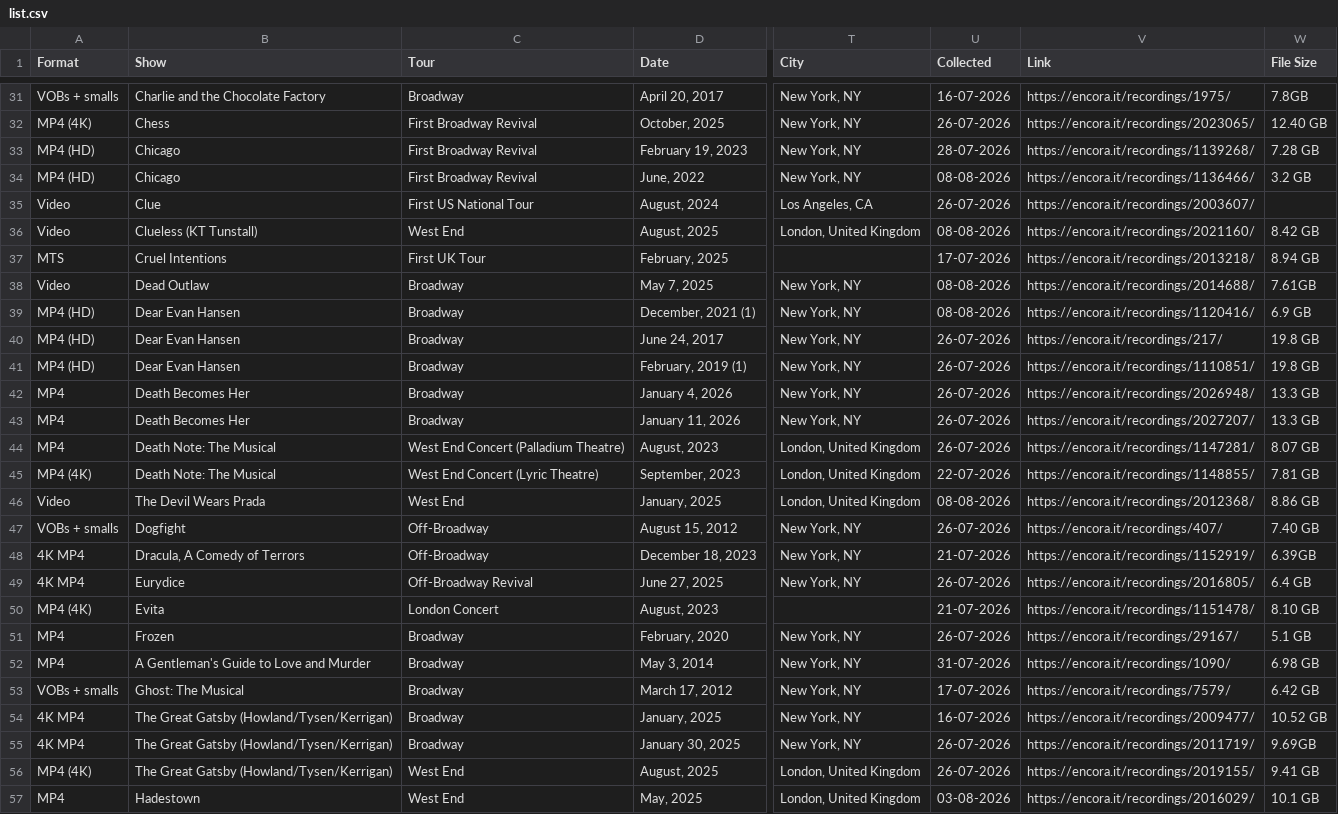
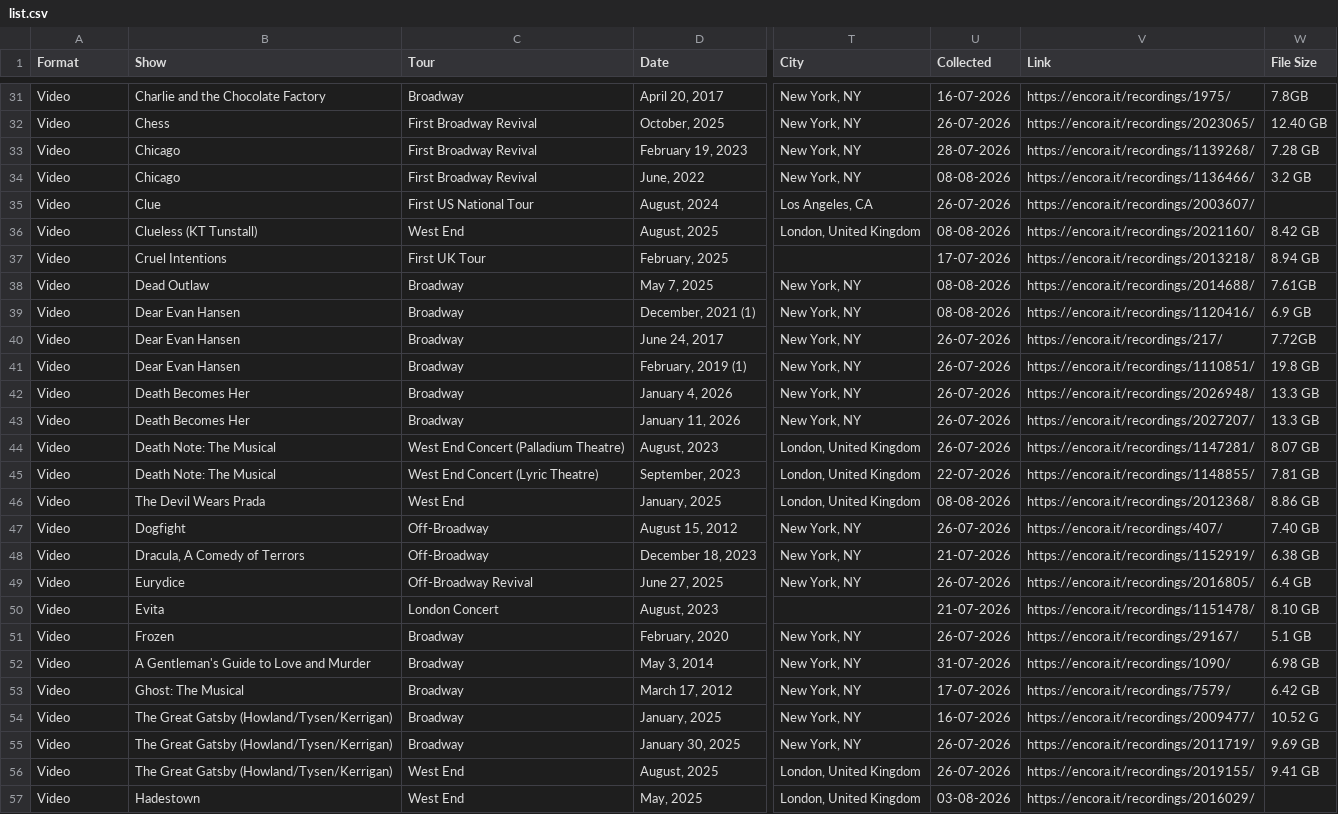
Before and after one commit to ananas-trades/trading, a CSV file: list.csv, drawn as a sheet; only a part is shown, gaps mark what is left out; the diff covers the shown part only; the diff names each change by its address in the sheet, - before the commit and + after, or states it on an @@ line.

```diff
--- a/list.csv
+++ b/list.csv
-A31 (Format): VOBs + smalls
+A31 (Format): Video
-A32 (Format): MP4 (4K)
+A32 (Format): Video
-A33:A34 (Format): MP4 (HD)
+A33:A34 (Format): Video
-A37 (Format): MTS
+A37 (Format): Video
-A39:A41 (Format): MP4 (HD)
+A39:A41 (Format): Video
-W40 (File Size): 19.8 GB
+W40 (File Size): 7.72GB
-A42:A44 (Format): MP4
+A42:A44 (Format): Video
-A45 (Format): MP4 (4K)
+A45 (Format): Video
-A47 (Format): VOBs + smalls
+A47 (Format): Video
-A48:A49 (Format): 4K MP4
+A48:A49 (Format): Video
-W48 (File Size): 6.39GB
+W48 (File Size): 6.38 GB
-A50 (Format): MP4 (4K)
+A50 (Format): Video
-A51:A52 (Format): MP4
+A51:A52 (Format): Video
-A53 (Format): VOBs + smalls
+A53 (Format): Video
-A54:A55 (Format): 4K MP4
+A54:A55 (Format): Video
-W54 (File Size): 10.52 GB
+W54 (File Size): 10.52 G
-W55 (File Size): 9.69GB
+W55 (File Size): 9.69 GB
-A56 (Format): MP4 (4K)
+A56 (Format): Video
-A57 (Format): MP4
+A57 (Format): Video
-W57 (File Size): 10.1 GB
+W57 (File Size): (empty)
```
Also changed, not shown: 158 edited cells elsewhere in this file.
